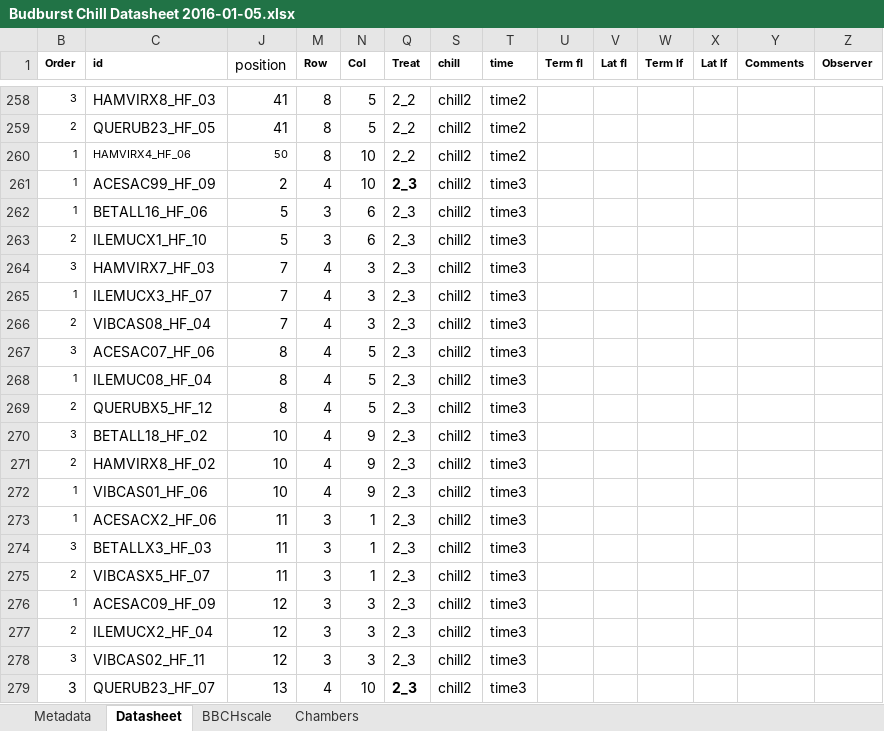
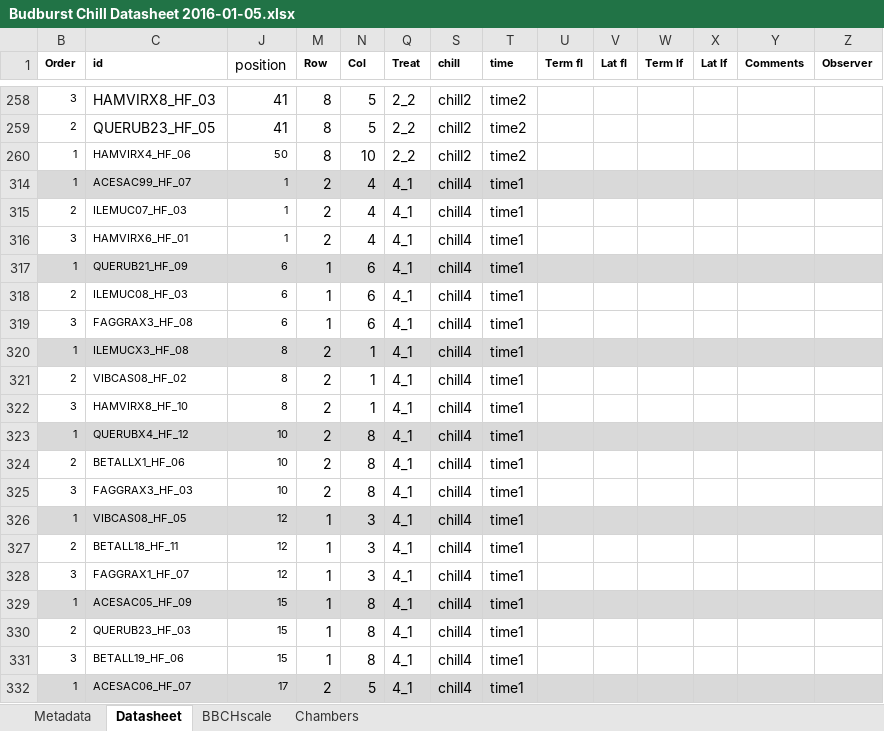
Before and after one commit to lizzieinvancouver/budchill, an Excel workbook: Budburst Chill Datasheet 2016-01-05.xlsx, sheet Datasheet, drawn as a sheet; only a part is shown, gaps mark what is left out; the shorter side is filled out with more unchanged rows; values as stored, in another font and other column widths than the file's, no borders; the diff covers the shown part only; the diff names each change by its address in the sheet, - before the commit and + after, or states it on an @@ line.

Commit message:
data update

```diff
--- a/Budburst Chill Datasheet 2016-01-05.xlsx (sheet Datasheet)
+++ b/Budburst Chill Datasheet 2016-01-05.xlsx (sheet Datasheet)
@@ row 261 hidden: 1 | ACESAC99_HF_09 | 2 | 4 | 10 | 2_3 | chill2 | time3 @@
@@ row 262 hidden: 1 | BETALL16_HF_06 | 5 | 3 | 6 | 2_3 | chill2 | time3 @@
@@ row 263 hidden: 2 | ILEMUCX1_HF_10 | 5 | 3 | 6 | 2_3 | chill2 | time3 @@
@@ row 264 hidden: 3 | HAMVIRX7_HF_03 | 7 | 4 | 3 | 2_3 | chill2 | time3 @@
@@ row 265 hidden: 1 | ILEMUCX3_HF_07 | 7 | 4 | 3 | 2_3 | chill2 | time3 @@
@@ row 266 hidden: 2 | VIBCAS08_HF_04 | 7 | 4 | 3 | 2_3 | chill2 | time3 @@
@@ row 267 hidden: 3 | ACESAC07_HF_06 | 8 | 4 | 5 | 2_3 | chill2 | time3 @@
@@ row 268 hidden: 1 | ILEMUC08_HF_04 | 8 | 4 | 5 | 2_3 | chill2 | time3 @@
@@ row 269 hidden: 2 | QUERUBX5_HF_12 | 8 | 4 | 5 | 2_3 | chill2 | time3 @@
@@ row 270 hidden: 3 | BETALL18_HF_02 | 10 | 4 | 9 | 2_3 | chill2 | time3 @@
@@ row 271 hidden: 2 | HAMVIRX8_HF_02 | 10 | 4 | 9 | 2_3 | chill2 | time3 @@
@@ row 272 hidden: 1 | VIBCAS01_HF_06 | 10 | 4 | 9 | 2_3 | chill2 | time3 @@
@@ row 273 hidden: 1 | ACESACX2_HF_06 | 11 | 3 | 1 | 2_3 | chill2 | time3 @@
@@ row 274 hidden: 3 | BETALLX3_HF_03 | 11 | 3 | 1 | 2_3 | chill2 | time3 @@
@@ row 275 hidden: 2 | VIBCASX5_HF_07 | 11 | 3 | 1 | 2_3 | chill2 | time3 @@
@@ row 276 hidden: 1 | ACESAC09_HF_09 | 12 | 3 | 3 | 2_3 | chill2 | time3 @@
@@ row 277 hidden: 2 | ILEMUCX2_HF_04 | 12 | 3 | 3 | 2_3 | chill2 | time3 @@
@@ row 278 hidden: 3 | VIBCAS02_HF_11 | 12 | 3 | 3 | 2_3 | chill2 | time3 @@
@@ row 279 hidden: 3 | QUERUB23_HF_07 | 13 | 4 | 10 | 2_3 | chill2 | time3 @@
```
Also changed, not shown: 189 hidden or unhidden rows elsewhere in this sheet, 1 other file.
